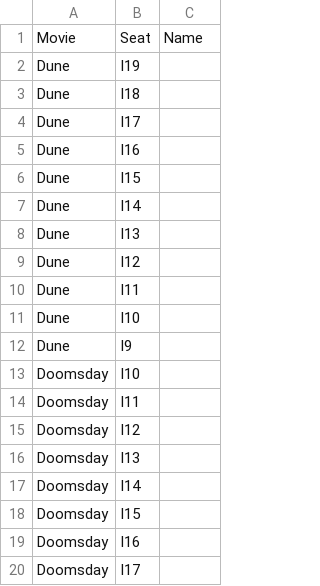
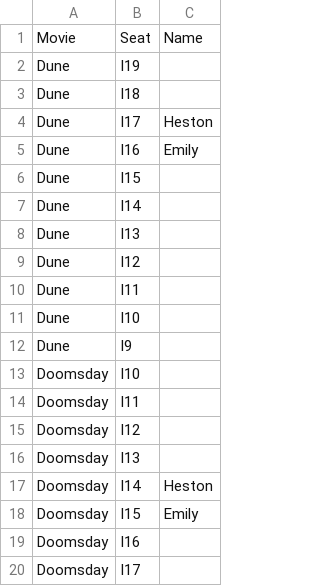
Before and after one commit to heston-cyber/Dunesday, a CSV file: seats.csv, drawn as a sheet.

Commit message:
Update seats.csv

```diff
--- a/seats.csv
+++ b/seats.csv
@@ -3,4 +3,4 @@ Dune,I19,
 Dune,I18,
-Dune,I17,
-Dune,I16,
+Dune,I17,Heston
+Dune,I16,Emily
 Dune,I15,
@@ -16,4 +16,4 @@ Doomsday,I12,
 Doomsday,I13,
-Doomsday,I14,
-Doomsday,I15,
+Doomsday,I14,Heston
+Doomsday,I15,Emily
 Doomsday,I16,
```
